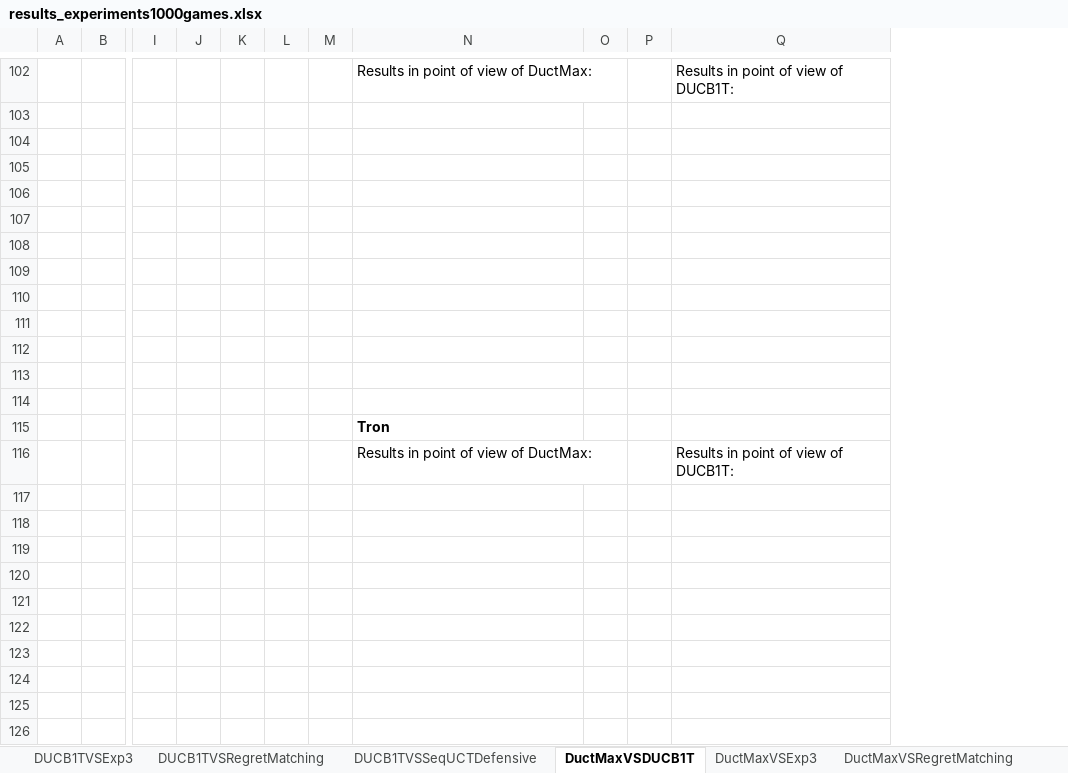
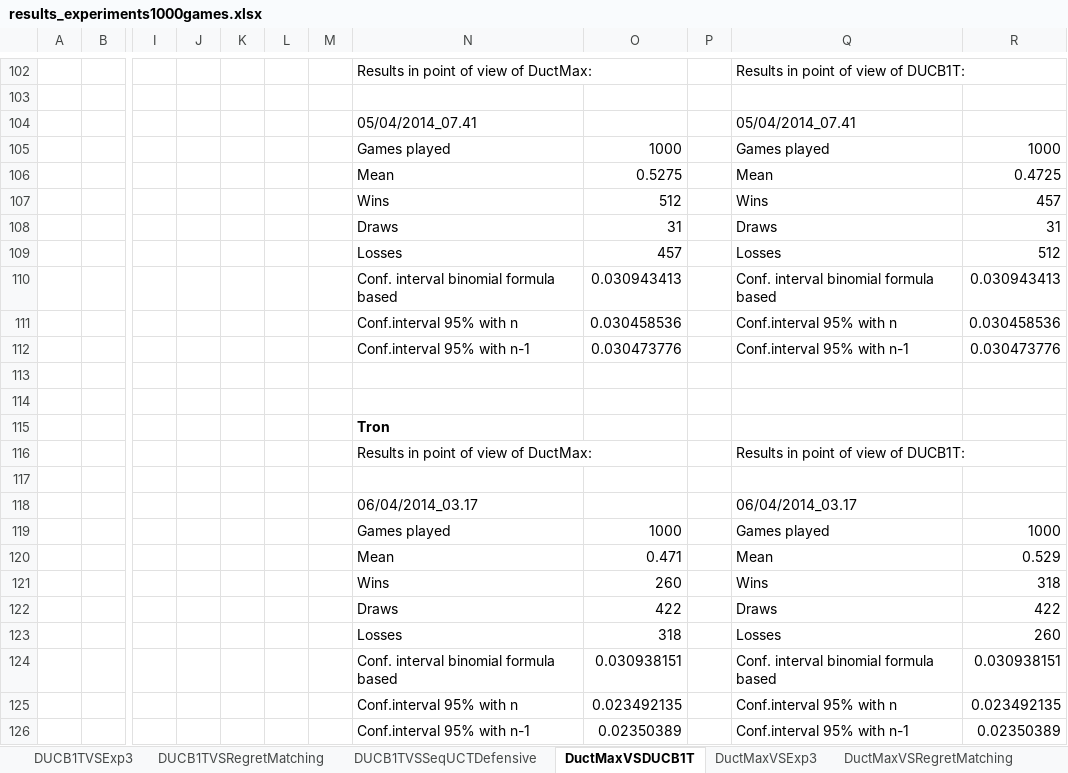
Before and after one commit to lanctot/smmcts-ggp, an Excel workbook: experiments/1000games/results_experiments1000games.xlsx, sheet DuctMaxVSDUCB1T, drawn as a sheet; only a part is shown, gaps mark what is left out; values as stored, in another font and other column widths than the file's, no borders; removed rows and columns are numbered as before the commit, all else as after; rows hold the shown columns only; the diff covers the shown part only; the diff names each change by its address in the sheet, - before the commit and + after, or states it on an @@ line.

```diff
--- a/experiments/1000games/results_experiments1000games.xlsx (sheet DuctMaxVSDUCB1T)
+++ b/experiments/1000games/results_experiments1000games.xlsx (sheet DuctMaxVSDUCB1T)
-column O, empty
+column O, rows 105-112: 1000 | 0.5275 | 512 | 31 | 457 | 0.030943413 | 0.030458536 | 0.030473776
-column Q, rows 102-116: Results in point of view of DUCB1T: |  |  |  |  |  |  |  |  |  |  |  |  |  | Results in point of view of DUCB1T:
+column Q, rows 102-116: Results in point of view of DUCB1T: |  | 05/04/2014_07.41 | Games played | Mean | Wins | Draws | Losses | Conf. interval binomial formula based | Conf.interval 95% with n | Conf.interval 95% with n-1 |  |  |  | Results in point of view of DUCB1T:
+column R, rows 105-112: 1000 | 0.4725 | 457 | 31 | 512 | 0.030943413 | 0.030458536 | 0.030473776
-row 104: (empty)
+row 104:  |  |  |  |  |  |  | 05/04/2014_07.41 |  |  | 05/04/2014_07.41
-row 105: (empty)
+row 105:  |  |  |  |  |  |  | Games played | 1000 |  | Games played | 1000
-row 106: (empty)
+row 106:  |  |  |  |  |  |  | Mean | 0.5275 |  | Mean | 0.4725
-row 107: (empty)
+row 107:  |  |  |  |  |  |  | Wins | 512 |  | Wins | 457
-row 108: (empty)
+row 108:  |  |  |  |  |  |  | Draws | 31 |  | Draws | 31
-row 109: (empty)
+row 109:  |  |  |  |  |  |  | Losses | 457 |  | Losses | 512
-row 110: (empty)
+row 110:  |  |  |  |  |  |  | Conf. interval binomial formula based | 0.030943413 |  | Conf. interval binomial formula based | 0.030943413
-row 111: (empty)
+row 111:  |  |  |  |  |  |  | Conf.interval 95% with n | 0.030458536 |  | Conf.interval 95% with n | 0.030458536
-row 112: (empty)
+row 112:  |  |  |  |  |  |  | Conf.interval 95% with n-1 | 0.030473776 |  | Conf.interval 95% with n-1 | 0.030473776
+row 117: (empty)
+row 118:  |  |  |  |  |  |  | 06/04/2014_03.17 |  |  | 06/04/2014_03.17
+row 119:  |  |  |  |  |  |  | Games played | 1000 |  | Games played | 1000
+row 120:  |  |  |  |  |  |  | Mean | 0.471 |  | Mean | 0.529
+row 121:  |  |  |  |  |  |  | Wins | 260 |  | Wins | 318
+row 122:  |  |  |  |  |  |  | Draws | 422 |  | Draws | 422
+row 123:  |  |  |  |  |  |  | Losses | 318 |  | Losses | 260
+row 124:  |  |  |  |  |  |  | Conf. interval binomial formula based | 0.030938151 |  | Conf. interval binomial formula based | 0.030938151
+row 125:  |  |  |  |  |  |  | Conf.interval 95% with n | 0.023492135 |  | Conf.interval 95% with n | 0.023492135
+row 126:  |  |  |  |  |  |  | Conf.interval 95% with n-1 | 0.02350389 |  | Conf.interval 95% with n-1 | 0.02350389
```
Also changed, not shown: 237 edited cells elsewhere in this sheet, sheet DUCB1TVSSeqUCTDefensive, sheet DUCB1TVSRegretMatching, sheet DUCB1TVSExp3, 1 other file.
